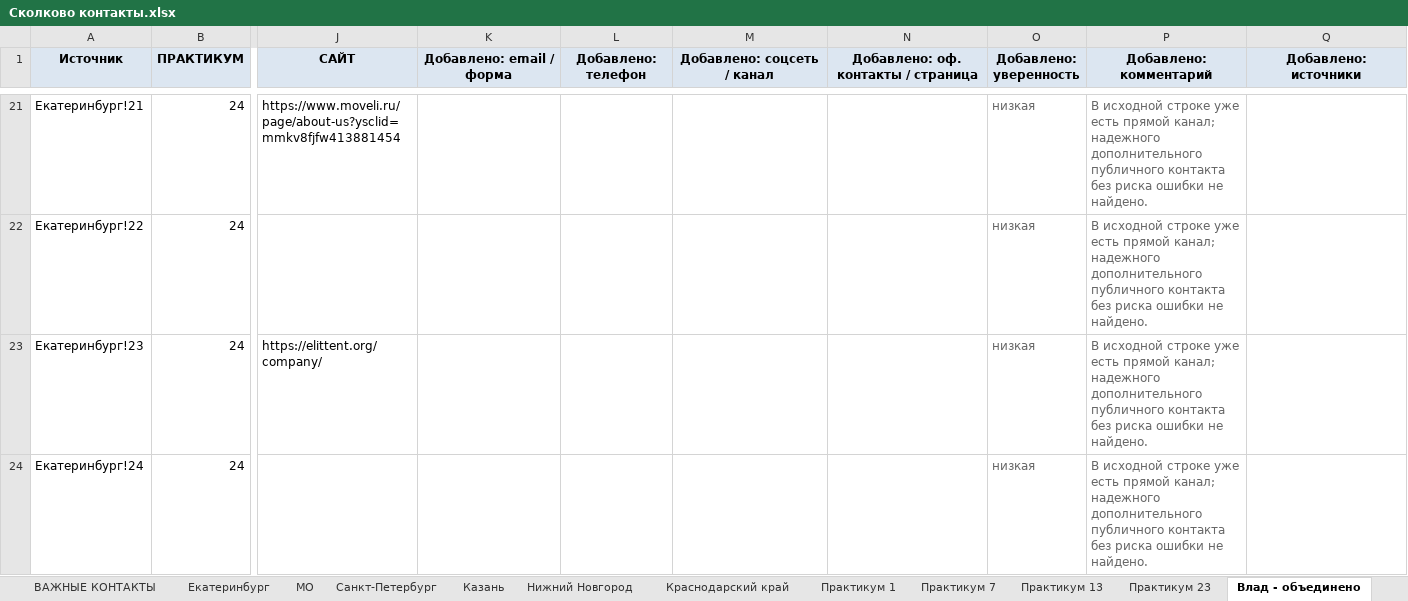
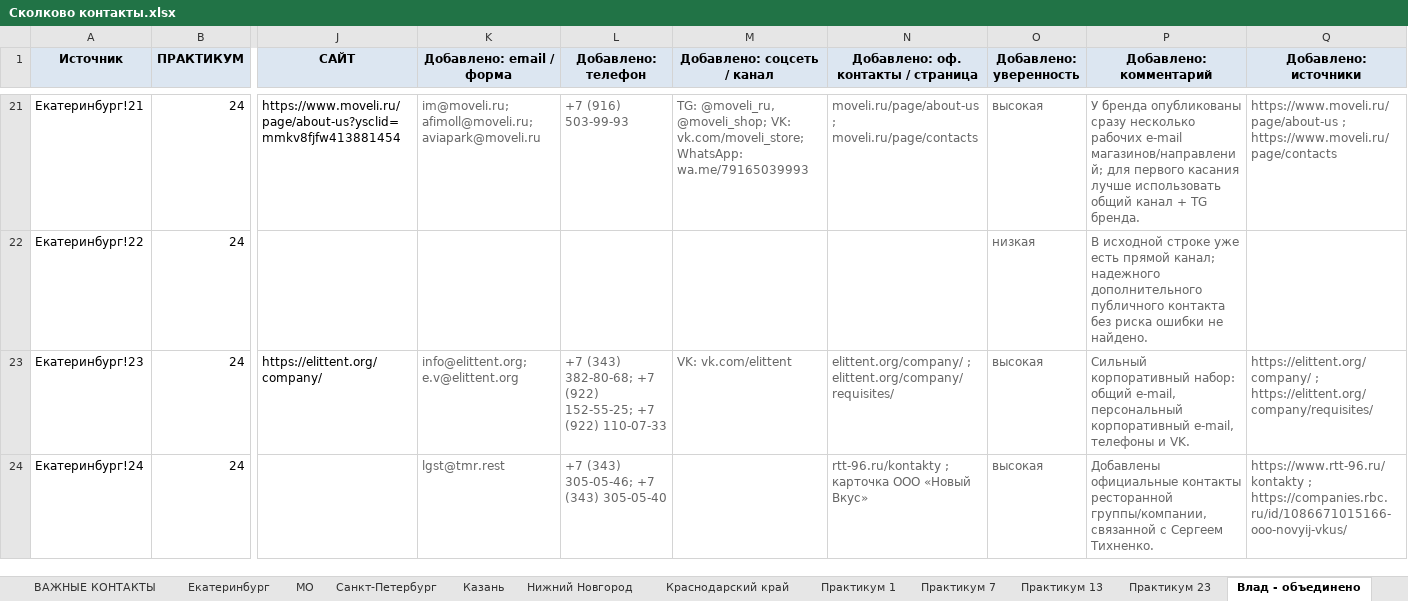
Before and after one commit to Vlad11ataka337/test, an Excel workbook: Сколково контакты.xlsx, sheet Влад - объединено, drawn as a sheet; only a part is shown, gaps mark what is left out; values as stored, in another font and other column widths than the file's, no borders; the diff covers the shown part only; the diff names each change by its address in the sheet, - before the commit and + after, or states it on an @@ line.

```diff
--- a/Сколково контакты.xlsx (sheet Влад - объединено)
+++ b/Сколково контакты.xlsx (sheet Влад - объединено)
-K21 (Добавлено: email / форма): (empty)
+K21 (Добавлено: email / форма): im@moveli.ru; afimoll@moveli.ru; aviapark@moveli.ru
-L21 (Добавлено: телефон): (empty)
+L21 (Добавлено: телефон): +7 (916) 503-99-93
-M21 (Добавлено: соцсеть / канал): (empty)
+M21 (Добавлено: соцсеть / канал): TG: @moveli_ru, @moveli_shop; VK: vk.com/moveli_store; WhatsApp: wa.me/79165039993
-N21: (empty)
+N21: moveli.ru/page/about-us ; moveli.ru/page/contacts
-O21 (Добавлено: уверенность): низкая
+O21 (Добавлено: уверенность): высокая
-P21 (Добавлено: комментарий): В исходной строке уже есть прямой канал; надежного дополнительного публичного контакта без риска ошибки не найдено.
+P21 (Добавлено: комментарий): У бренда опубликованы сразу несколько рабочих e-mail магазинов/направлений; для первого касания лучше использовать общий канал + TG бренда.
-Q21 (Добавлено: источники): (empty)
+Q21 (Добавлено: источники): https://www.moveli.ru/page/about-us ; https://www.moveli.ru/page/contacts
-K23 (Добавлено: email / форма): (empty)
+K23 (Добавлено: email / форма): info@elittent.org; e.v@elittent.org
-L23 (Добавлено: телефон): (empty)
+L23 (Добавлено: телефон): +7 (343) 382-80-68; +7 (922) 152-55-25; +7 (922) 110-07-33
-M23 (Добавлено: соцсеть / канал): (empty)
+M23 (Добавлено: соцсеть / канал): VK: vk.com/elittent
-N23: (empty)
+N23: elittent.org/company/ ; elittent.org/company/requisites/
-O23:O24 (Добавлено: уверенность): низкая
+O23:O24 (Добавлено: уверенность): высокая
-P23 (Добавлено: комментарий): В исходной строке уже есть прямой канал; надежного дополнительного публичного контакта без риска ошибки не найдено.
+P23 (Добавлено: комментарий): Сильный корпоративный набор: общий e-mail, персональный корпоративный e-mail, телефоны и VK.
-Q23 (Добавлено: источники): (empty)
+Q23 (Добавлено: источники): https://elittent.org/company/ ; https://elittent.org/company/requisites/
-K24 (Добавлено: email / форма): (empty)
+K24 (Добавлено: email / форма): lgst@tmr.rest
-L24 (Добавлено: телефон): (empty)
+L24 (Добавлено: телефон): +7 (343) 305-05-46; +7 (343) 305-05-40
-N24: (empty)
+N24: rtt-96.ru/kontakty ; карточка ООО «Новый Вкус»
-P24 (Добавлено: комментарий): В исходной строке уже есть прямой канал; надежного дополнительного публичного контакта без риска ошибки не найдено.
+P24 (Добавлено: комментарий): Добавлены официальные контакты ресторанной группы/компании, связанной с Сергеем Тихненко.
-Q24 (Добавлено: источники): (empty)
+Q24 (Добавлено: источники): https://www.rtt-96.ru/kontakty ; https://companies.rbc.ru/id/1086671015166-ooo-novyij-vkus/
```
Also changed, not shown: 160 edited cells elsewhere in this sheet, 2 other files.
